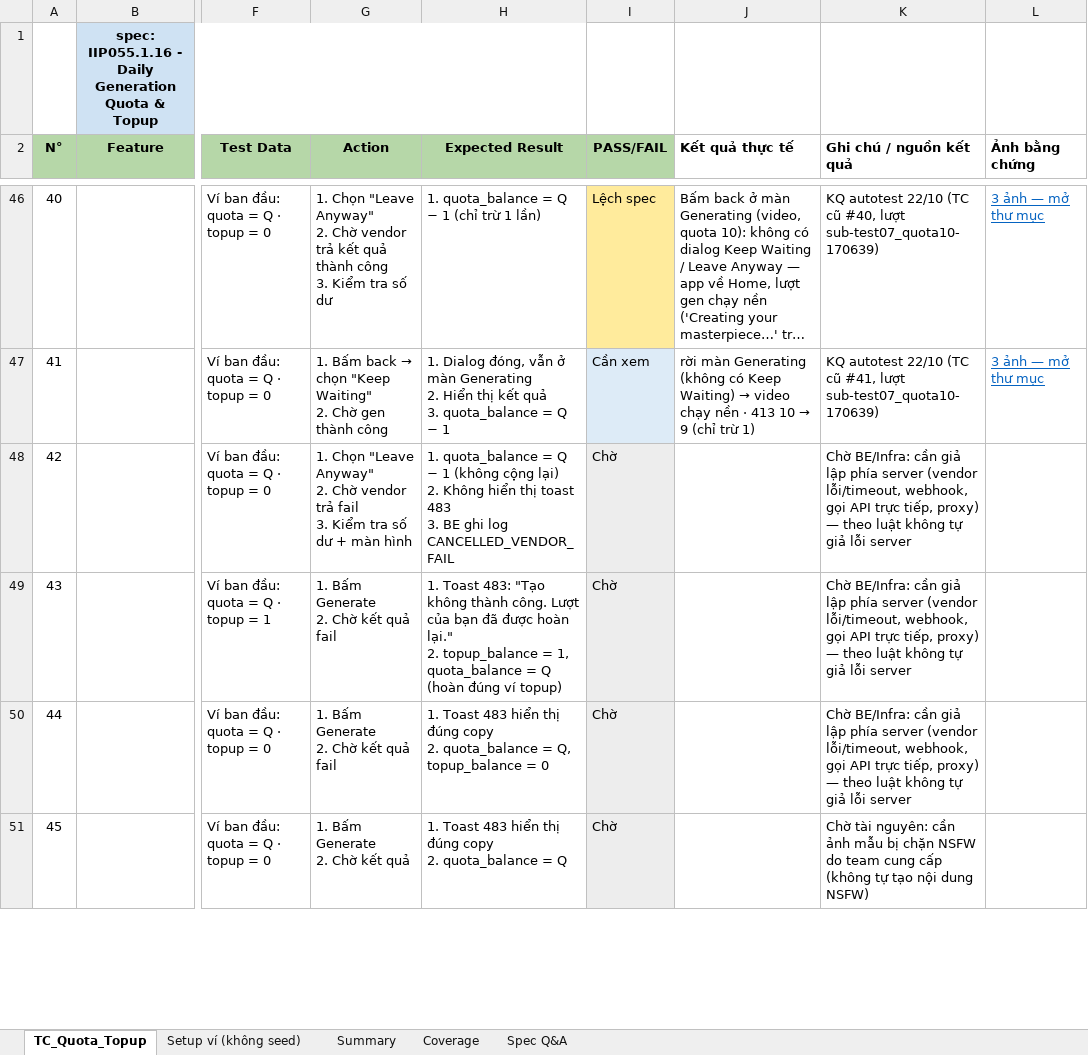
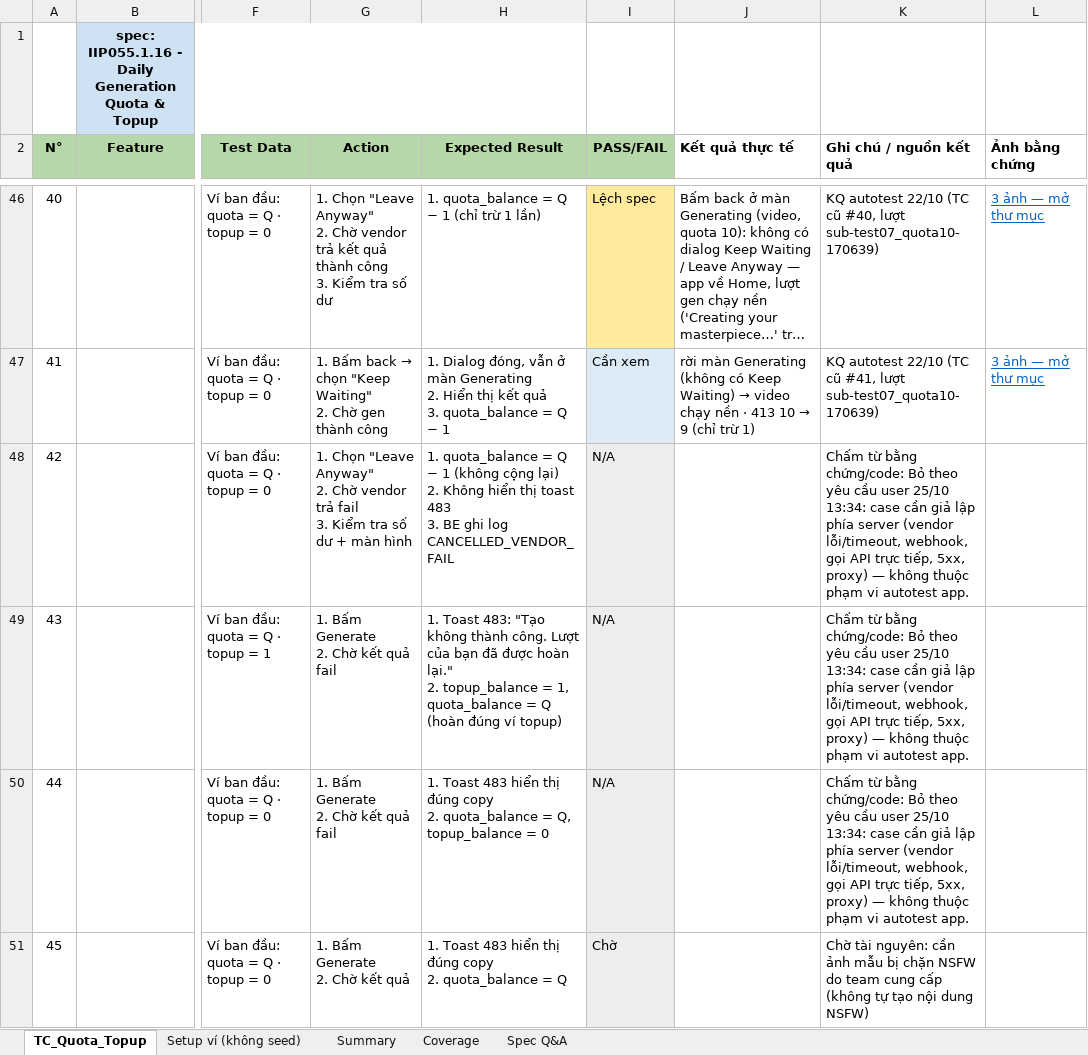
Before and after one commit to ngakt-1612/genius-credit, an Excel workbook: results/TC_IIP055.1.16_Daily_Quota_Topup_ket_qua_v2.xlsx, sheet TC_Quota_Topup, drawn as a sheet; only a part is shown, gaps mark what is left out; long unchanged cells end in …; values as stored, in another font and other column widths than the file's, no borders; the diff covers the shown part only; the diff names each change by its address in the sheet, - before the commit and + after, or states it on an @@ line.

Commit message:
Bỏ 16 case cần giả lập phía server (N/A theo yêu cầu 25/10)

```diff
--- a/results/TC_IIP055.1.16_Daily_Quota_Topup_ket_qua_v2.xlsx (sheet TC_Quota_Topup)
+++ b/results/TC_IIP055.1.16_Daily_Quota_Topup_ket_qua_v2.xlsx (sheet TC_Quota_Topup)
-I48:I50 (PASS/FAIL): Chờ
+I48:I50 (PASS/FAIL): N/A
-K48:K50 (Ghi chú / nguồn kết quả): Chờ BE/Infra: cần giả lập phía server (vendor lỗi/timeout, webhook, gọi API trực tiếp, proxy) — theo luật không tự giả lỗi server
+K48:K50 (Ghi chú / nguồn kết quả): Chấm từ bằng chứng/code: Bỏ theo yêu cầu user 25/10 13:34: case cần giả lập phía server (vendor lỗi/timeout, webhook, gọi API trực tiếp, 5xx, proxy) — không thuộc phạm vi autotest app.
```
Also changed, not shown: 26 edited cells elsewhere in this sheet, 4 other files.
